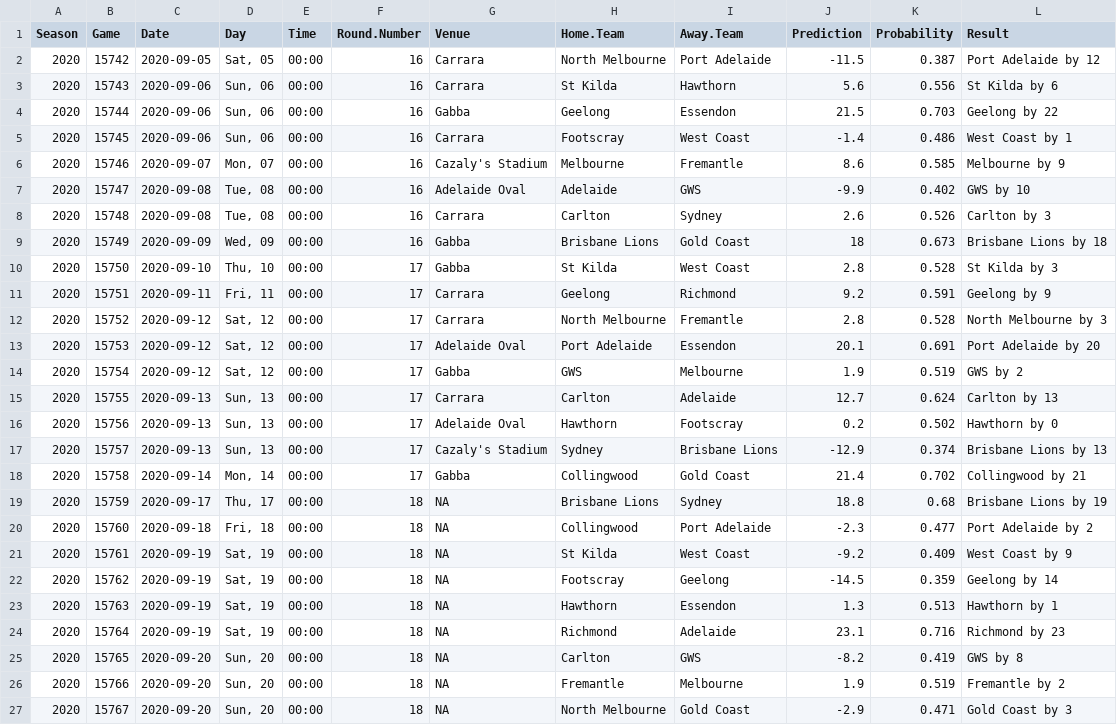
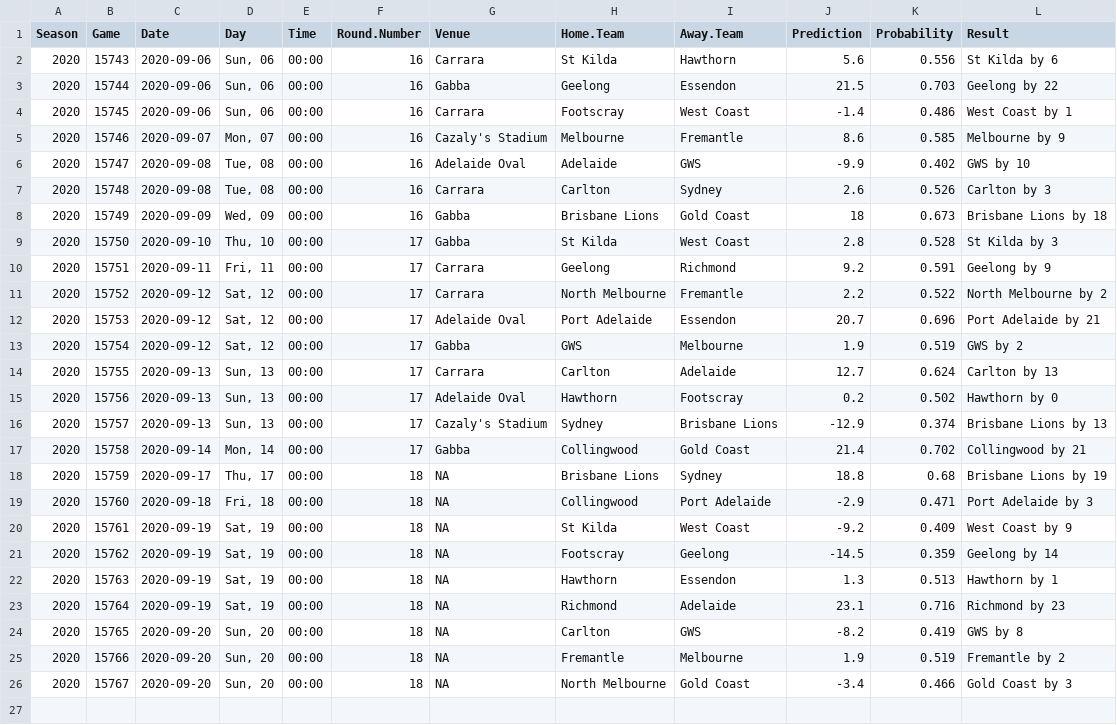
Before and after one commit to jimmyday12/plussixoneblog, a CSV file: data_files/raw-data/predictions.csv, drawn as a sheet.

Commit message:
refreshing data and rebuilding site

```diff
--- a/data_files/raw-data/predictions.csv
+++ b/data_files/raw-data/predictions.csv
@@ -1,3 +1,2 @@
 Season,Game,Date,Day,Time,Round.Number,Venue,Home.Team,Away.Team,Prediction,Probability,Result
-2020,15742,2020-09-05,"Sat, 05",00:00,16,Carrara,North Melbourne,Port Adelaide,-11.5,0.387,Port Adelaide by 12
 2020,15743,2020-09-06,"Sun, 06",00:00,16,Carrara,St Kilda,Hawthorn,5.6,0.556,St Kilda by 6
@@ -11,4 +10,4 @@ Season,Game,Date,Day,Time,Round.Number,Venue,Home.Team,Away.Team,Prediction,Prob
 2020,15751,2020-09-11,"Fri, 11",00:00,17,Carrara,Geelong,Richmond,9.2,0.591,Geelong by 9
-2020,15752,2020-09-12,"Sat, 12",00:00,17,Carrara,North Melbourne,Fremantle,2.8,0.528,North Melbourne by 3
-2020,15753,2020-09-12,"Sat, 12",00:00,17,Adelaide Oval,Port Adelaide,Essendon,20.1,0.691,Port Adelaide by 20
+2020,15752,2020-09-12,"Sat, 12",00:00,17,Carrara,North Melbourne,Fremantle,2.2,0.522,North Melbourne by 2
+2020,15753,2020-09-12,"Sat, 12",00:00,17,Adelaide Oval,Port Adelaide,Essendon,20.7,0.696,Port Adelaide by 21
 2020,15754,2020-09-12,"Sat, 12",00:00,17,Gabba,GWS,Melbourne,1.9,0.519,GWS by 2
@@ -19,3 +18,3 @@ Season,Game,Date,Day,Time,Round.Number,Venue,Home.Team,Away.Team,Prediction,Prob
 2020,15759,2020-09-17,"Thu, 17",00:00,18,NA,Brisbane Lions,Sydney,18.8,0.68,Brisbane Lions by 19
-2020,15760,2020-09-18,"Fri, 18",00:00,18,NA,Collingwood,Port Adelaide,-2.3,0.477,Port Adelaide by 2
+2020,15760,2020-09-18,"Fri, 18",00:00,18,NA,Collingwood,Port Adelaide,-2.9,0.471,Port Adelaide by 3
 2020,15761,2020-09-19,"Sat, 19",00:00,18,NA,St Kilda,West Coast,-9.2,0.409,West Coast by 9
@@ -26,2 +25,2 @@ Season,Game,Date,Day,Time,Round.Number,Venue,Home.Team,Away.Team,Prediction,Prob
 2020,15766,2020-09-20,"Sun, 20",00:00,18,NA,Fremantle,Melbourne,1.9,0.519,Fremantle by 2
-2020,15767,2020-09-20,"Sun, 20",00:00,18,NA,North Melbourne,Gold Coast,-2.9,0.471,Gold Coast by 3
+2020,15767,2020-09-20,"Sun, 20",00:00,18,NA,North Melbourne,Gold Coast,-3.4,0.466,Gold Coast by 3
```
Also changed, not shown: data_files/raw-data/AFLM_sims_summary.csv, data_files/raw-data/predictions_new.csv, 32 other files.
